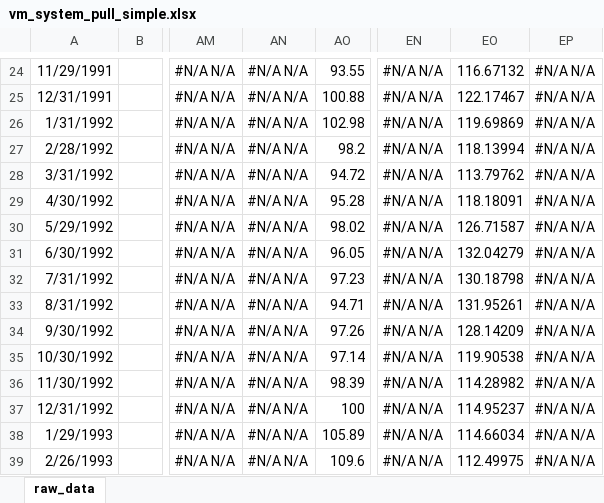
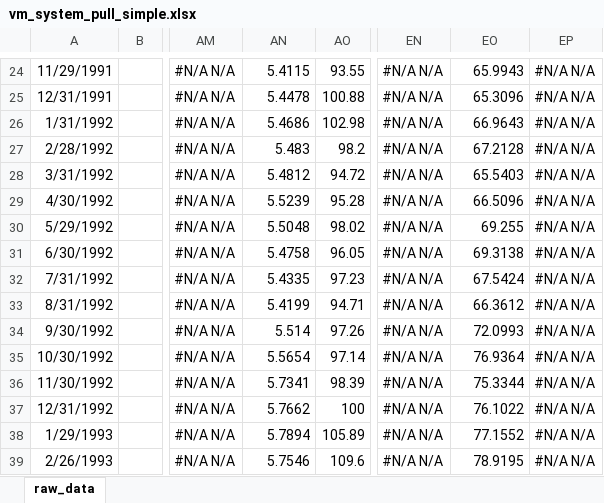
Before and after one commit to rbdev40/tools, an Excel workbook: reports/data/vm_system_pull_simple.xlsx, sheet raw_data, drawn as a sheet; only a part is shown, gaps mark what is left out; values as stored, in another font and other column widths than the file's, no borders; the diff covers the shown part only; the diff names each change by its address in the sheet, - before the commit and + after, or states it on an @@ line.

```diff
--- a/reports/data/vm_system_pull_simple.xlsx (sheet raw_data)
+++ b/reports/data/vm_system_pull_simple.xlsx (sheet raw_data)
-AN24: #N/A N/A
+AN24: 5.4115
-EO24: 116.67132
+EO24: 65.9943
-AN25: #N/A N/A
+AN25: 5.4478
-EO25: 122.17467
+EO25: 65.3096
-AN26: #N/A N/A
+AN26: 5.4686
-EO26: 119.69869
+EO26: 66.9643
-AN27: #N/A N/A
+AN27: 5.483
-EO27: 118.13994
+EO27: 67.2128
-AN28: #N/A N/A
+AN28: 5.4812
-EO28: 113.79762
+EO28: 65.5403
-AN29: #N/A N/A
+AN29: 5.5239
-EO29: 118.18091
+EO29: 66.5096
-AN30: #N/A N/A
+AN30: 5.5048
-EO30: 126.71587
+EO30: 69.255
-AN31: #N/A N/A
+AN31: 5.4758
-EO31: 132.04279
+EO31: 69.3138
-AN32: #N/A N/A
+AN32: 5.4335
-EO32: 130.18798
+EO32: 67.5424
-AN33: #N/A N/A
+AN33: 5.4199
-EO33: 131.95261
+EO33: 66.3612
-AN34: #N/A N/A
+AN34: 5.514
-EO34: 128.14209
+EO34: 72.0993
-AN35: #N/A N/A
+AN35: 5.5654
-EO35: 119.90538
+EO35: 76.9364
-AN36: #N/A N/A
+AN36: 5.7341
-EO36: 114.28982
+EO36: 75.3344
-AN37: #N/A N/A
+AN37: 5.7662
-EO37: 114.95237
+EO37: 76.1022
-AN38: #N/A N/A
+AN38: 5.7894
-EO38: 114.66034
+EO38: 77.1552
-AN39: #N/A N/A
+AN39: 5.7546
-EO39: 112.49975
+EO39: 78.9195
```
Also changed, not shown: 1 added row and 1622 edited cells elsewhere in this sheet, 13 other files.
